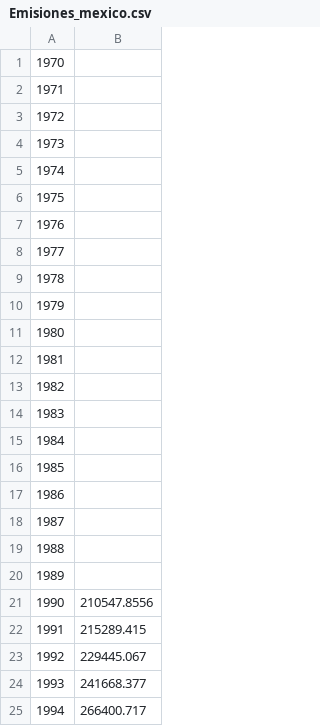
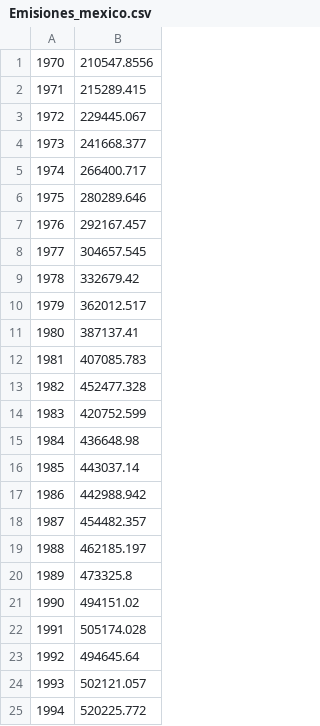
Before and after one commit to AndreaOrtizM/ProyectoModulo3_OrtizA_AcostaE_ChiquitoE, a CSV file: Emisiones_mexico.csv, drawn as a sheet; only a part is shown; the shorter side is filled out with more unchanged rows; removed rows and columns are numbered as before the commit, all else as after; the diff names each change by its address in the sheet, - before the commit and + after, or states it on an @@ line.

```diff
--- a/Emisiones_mexico.csv
+++ b/Emisiones_mexico.csv
-row 1: 1970
-row 2: 1971
-row 3: 1972
-row 4: 1973
-row 5: 1974
-row 6: 1975
-row 7: 1976
-row 8: 1977
-row 9: 1978
-row 10: 1979
-row 11: 1980
-row 12: 1981
-row 13: 1982
-row 14: 1983
-row 15: 1984
-row 16: 1985
-row 17: 1986
-row 18: 1987
-row 19: 1988
-row 20: 1989
@@ column A renumbered from row 1 down @@
```
Also changed, not shown: 1 other file.
